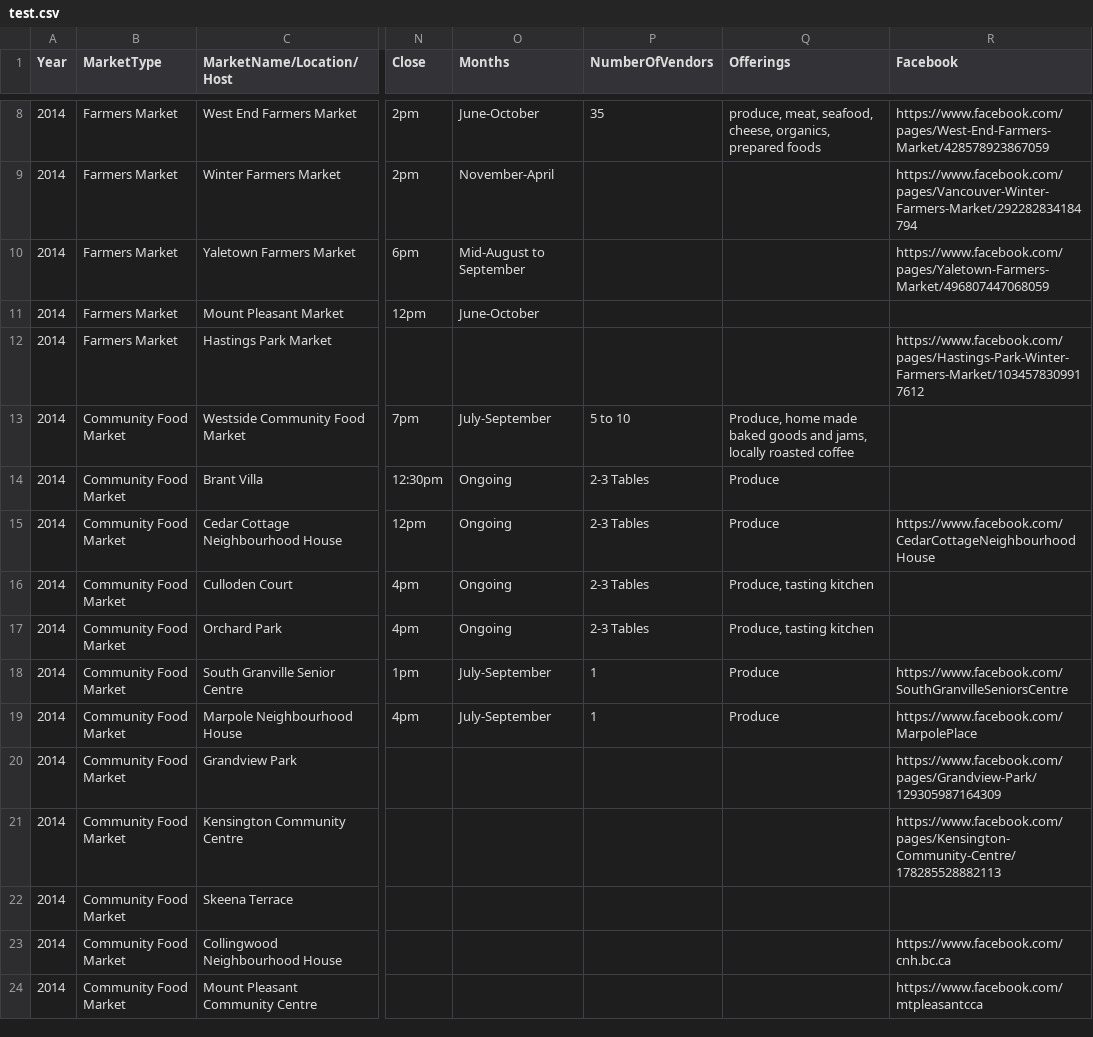
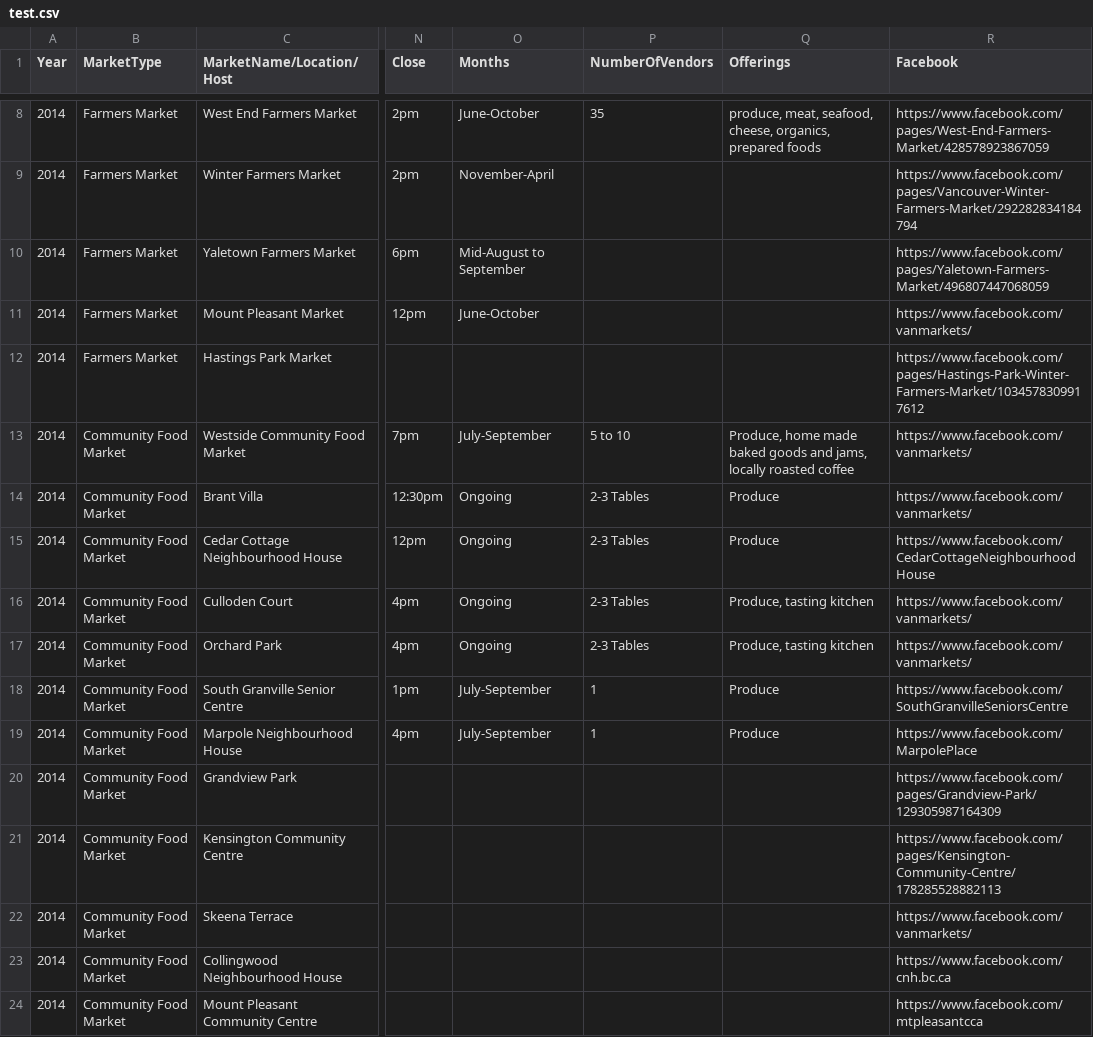
Before and after one commit to Rorshach/310ProjectPublic, a CSV file: test.csv, drawn as a sheet; only a part is shown, gaps mark what is left out; the diff names each change by its address in the sheet, - before the commit and + after, or states it on an @@ line.

Commit message:
facebook pages added, parser now parses websites

```diff
--- a/test.csv
+++ b/test.csv
-R11 (Facebook): (empty)
+R11 (Facebook): https://www.facebook.com/vanmarkets/
-R13:R14 (Facebook): (empty)
+R13:R14 (Facebook): https://www.facebook.com/vanmarkets/
-R16:R17 (Facebook): (empty)
+R16:R17 (Facebook): https://www.facebook.com/vanmarkets/
-R22 (Facebook): (empty)
+R22 (Facebook): https://www.facebook.com/vanmarkets/
```
Also changed, not shown: 6 other files.
